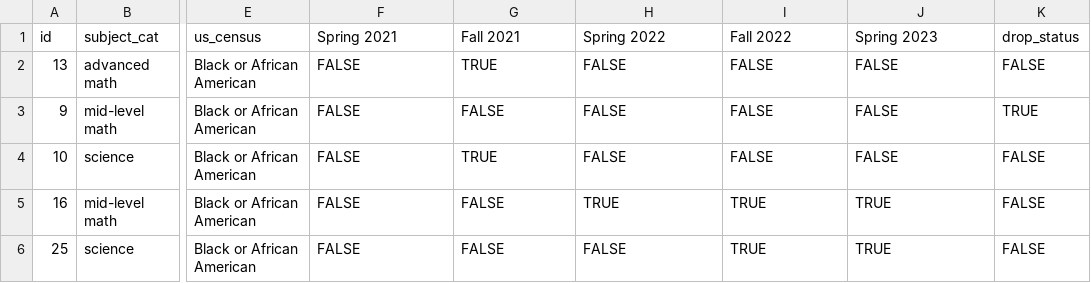
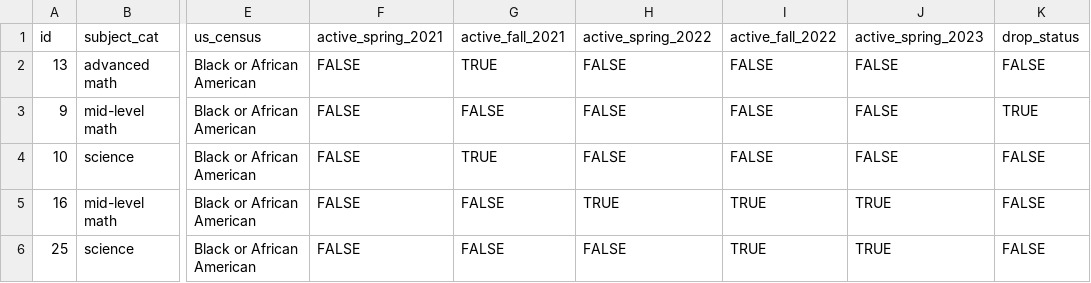
Before and after one commit to icweaver/Onaketa.jl, a CSV file: overview/anon.csv, drawn as a sheet; only a part is shown, gaps mark what is left out; the diff names each change by its address in the sheet, - before the commit and + after, or states it on an @@ line.

```diff
--- a/overview/anon.csv
+++ b/overview/anon.csv
-F1: Spring 2021
+F1: active_spring_2021
-G1: Fall 2021
+G1: active_fall_2021
-H1: Spring 2022
+H1: active_spring_2022
-I1: Fall 2022
+I1: active_fall_2022
-J1: Spring 2023
+J1: active_spring_2023
```
Also changed, not shown: 1 other file.
